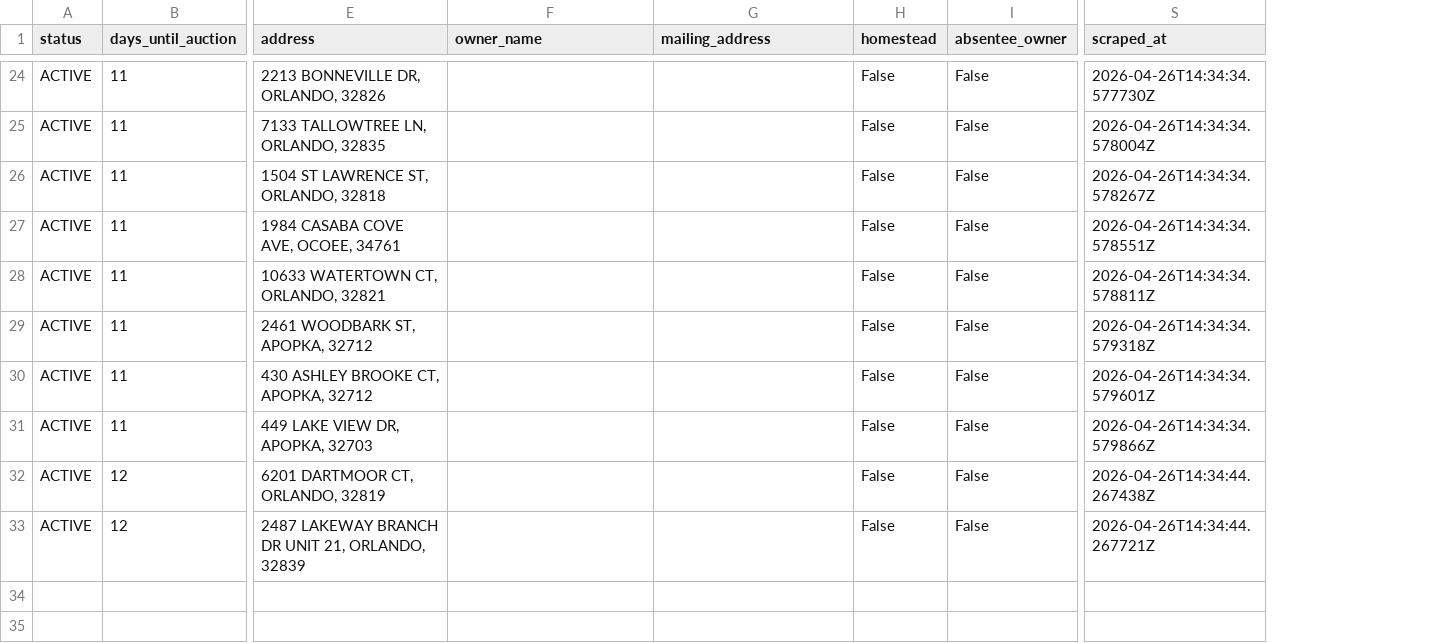
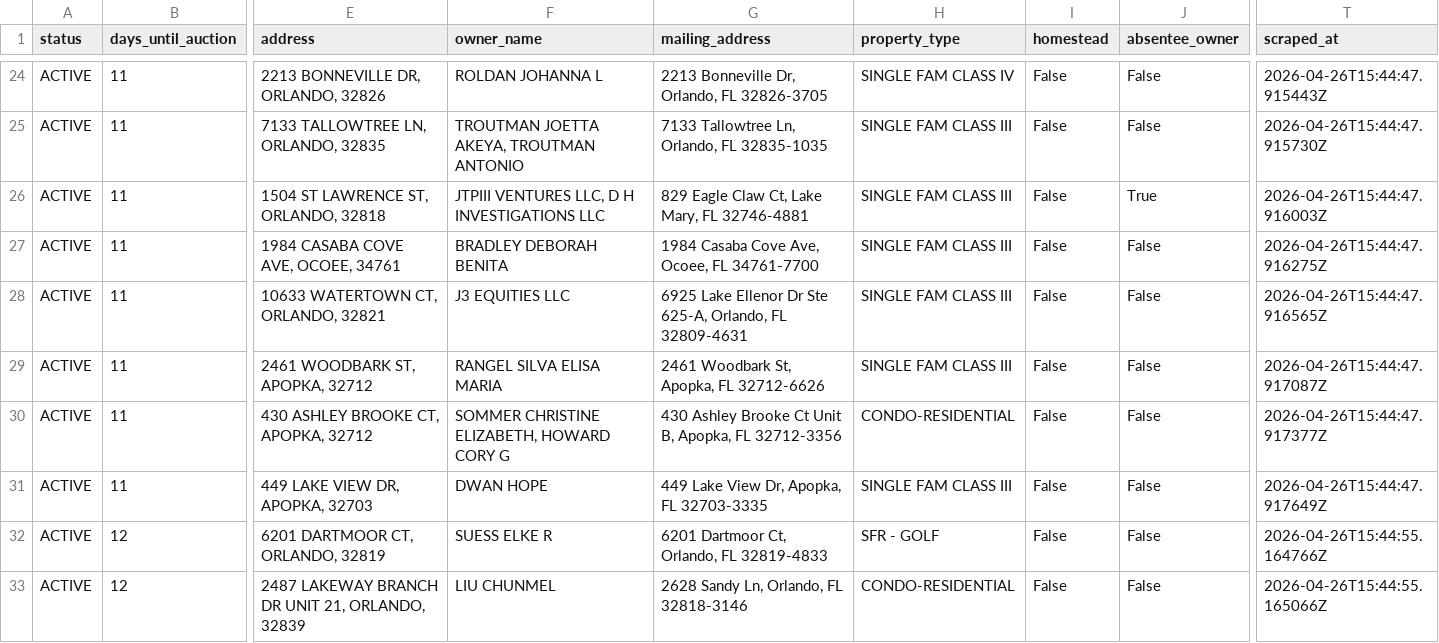
Before and after one commit to bigbuckoffers/OrangeCounty_Intel, a CSV file: data/foreclosures.csv, drawn as a sheet; only a part is shown, gaps mark what is left out; addresses are those after the commit; the diff covers the shown part only; the diff names each change by its address in the sheet, - before the commit and + after, or states it on an @@ line.

```diff
--- a/data/foreclosures.csv
+++ b/data/foreclosures.csv
+column H (property_type), rows 24-33: SINGLE FAM CLASS IV | SINGLE FAM CLASS III | SINGLE FAM CLASS III | SINGLE FAM CLASS III | SINGLE FAM CLASS III | SINGLE FAM CLASS III | CONDO-RESIDENTIAL | SINGLE FAM CLASS III | SFR - GOLF | CONDO-RESIDENTIAL
-F24 (owner_name): (empty)
+F24 (owner_name): ROLDAN JOHANNA L
-G24 (mailing_address): (empty)
+G24 (mailing_address): 2213 Bonneville Dr, Orlando, FL 32826-3705
-T24 (scraped_at): 2026-04-26T14:34:34.577730Z
+T24 (scraped_at): 2026-04-26T15:44:47.915443Z
-F25 (owner_name): (empty)
+F25 (owner_name): TROUTMAN JOETTA AKEYA, TROUTMAN ANTONIO
-G25 (mailing_address): (empty)
+G25 (mailing_address): 7133 Tallowtree Ln, Orlando, FL 32835-1035
-T25 (scraped_at): 2026-04-26T14:34:34.578004Z
+T25 (scraped_at): 2026-04-26T15:44:47.915730Z
-F26 (owner_name): (empty)
+F26 (owner_name): JTPIII VENTURES LLC, D H INVESTIGATIONS LLC
-G26 (mailing_address): (empty)
+G26 (mailing_address): 829 Eagle Claw Ct, Lake Mary, FL 32746-4881
-J26 (absentee_owner): False
+J26 (absentee_owner): True
-T26 (scraped_at): 2026-04-26T14:34:34.578267Z
+T26 (scraped_at): 2026-04-26T15:44:47.916003Z
-F27 (owner_name): (empty)
+F27 (owner_name): BRADLEY DEBORAH BENITA
-G27 (mailing_address): (empty)
+G27 (mailing_address): 1984 Casaba Cove Ave, Ocoee, FL 34761-7700
-T27 (scraped_at): 2026-04-26T14:34:34.578551Z
+T27 (scraped_at): 2026-04-26T15:44:47.916275Z
-F28 (owner_name): (empty)
+F28 (owner_name): J3 EQUITIES LLC
-G28 (mailing_address): (empty)
+G28 (mailing_address): 6925 Lake Ellenor Dr Ste 625-A, Orlando, FL 32809-4631
-T28 (scraped_at): 2026-04-26T14:34:34.578811Z
+T28 (scraped_at): 2026-04-26T15:44:47.916565Z
-F29 (owner_name): (empty)
+F29 (owner_name): RANGEL SILVA ELISA MARIA
-G29 (mailing_address): (empty)
+G29 (mailing_address): 2461 Woodbark St, Apopka, FL 32712-6626
-T29 (scraped_at): 2026-04-26T14:34:34.579318Z
+T29 (scraped_at): 2026-04-26T15:44:47.917087Z
-F30 (owner_name): (empty)
+F30 (owner_name): SOMMER CHRISTINE ELIZABETH, HOWARD CORY G
-G30 (mailing_address): (empty)
+G30 (mailing_address): 430 Ashley Brooke Ct Unit B, Apopka, FL 32712-3356
-T30 (scraped_at): 2026-04-26T14:34:34.579601Z
+T30 (scraped_at): 2026-04-26T15:44:47.917377Z
-F31 (owner_name): (empty)
+F31 (owner_name): DWAN HOPE
-G31 (mailing_address): (empty)
+G31 (mailing_address): 449 Lake View Dr, Apopka, FL 32703-3335
-T31 (scraped_at): 2026-04-26T14:34:34.579866Z
+T31 (scraped_at): 2026-04-26T15:44:47.917649Z
-F32 (owner_name): (empty)
+F32 (owner_name): SUESS ELKE R
-G32 (mailing_address): (empty)
+G32 (mailing_address): 6201 Dartmoor Ct, Orlando, FL 32819-4833
-T32 (scraped_at): 2026-04-26T14:34:44.267438Z
+T32 (scraped_at): 2026-04-26T15:44:55.164766Z
-F33 (owner_name): (empty)
+F33 (owner_name): LIU CHUNMEL
-G33 (mailing_address): (empty)
+G33 (mailing_address): 2628 Sandy Ln, Orlando, FL 32818-3146
-T33 (scraped_at): 2026-04-26T14:34:44.267721Z
+T33 (scraped_at): 2026-04-26T15:44:55.165066Z
```
Also changed, not shown: 61 edited cells elsewhere in this file, 3 other files.
